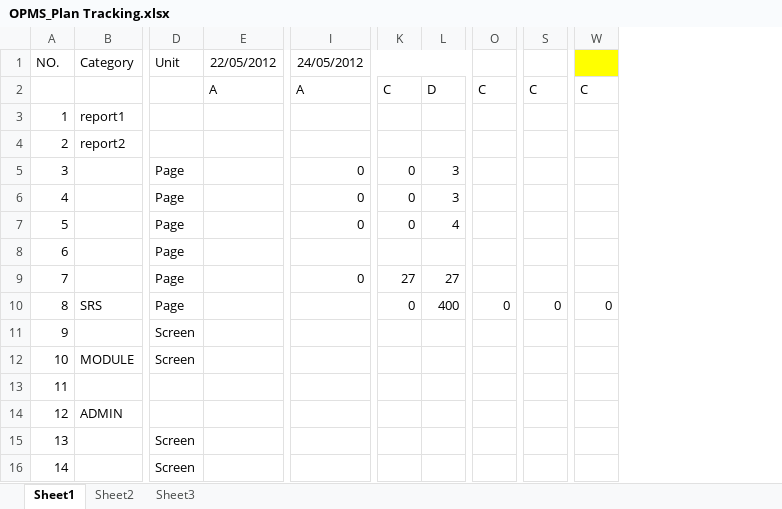
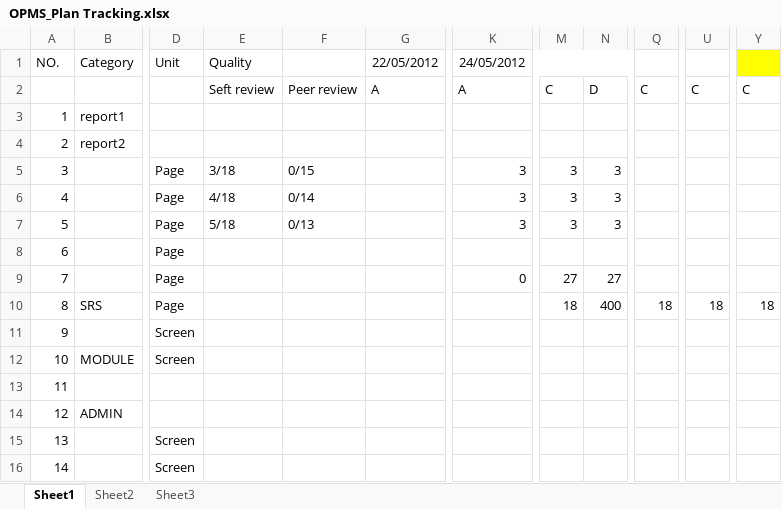
Before and after one commit to gofpattern/oopms, an Excel workbook: Document/Plan/OPMS_Plan Tracking.xlsx, sheet Sheet1, drawn as a sheet; only a part is shown, gaps mark what is left out; values as stored, in another font and other column widths than the file's, no borders; removed rows and columns are numbered as before the commit, all else as after; the diff names each change by its address in the sheet, - before the commit and + after, or states it on an @@ line.

Commit message:
Update tracking

```diff
--- a/Document/Plan/OPMS_Plan Tracking.xlsx (sheet Sheet1)
+++ b/Document/Plan/OPMS_Plan Tracking.xlsx (sheet Sheet1)
+column E, rows 1-7: Quality | Seft review |  |  | 3/18 | 4/18 | 5/18
+column F, rows 2-7: Peer review |  |  | 0/15 | 0/14 | 0/13
-column K, rows 2-10: C |  |  | 0 | 0 | 0 |  | 27 | 0
+column M, rows 2-10: C |  |  | 3 | 3 | 3 |  | 27 | 18
-K5:K7: 0
+K5:K7: 3
-N7: 4
+N7: 3
-Q10: 0
+Q10: 18
-U10: 0
+U10: 18
-Y10: 0
+Y10: 18
```
Also changed, not shown: formulas that keep their value.
